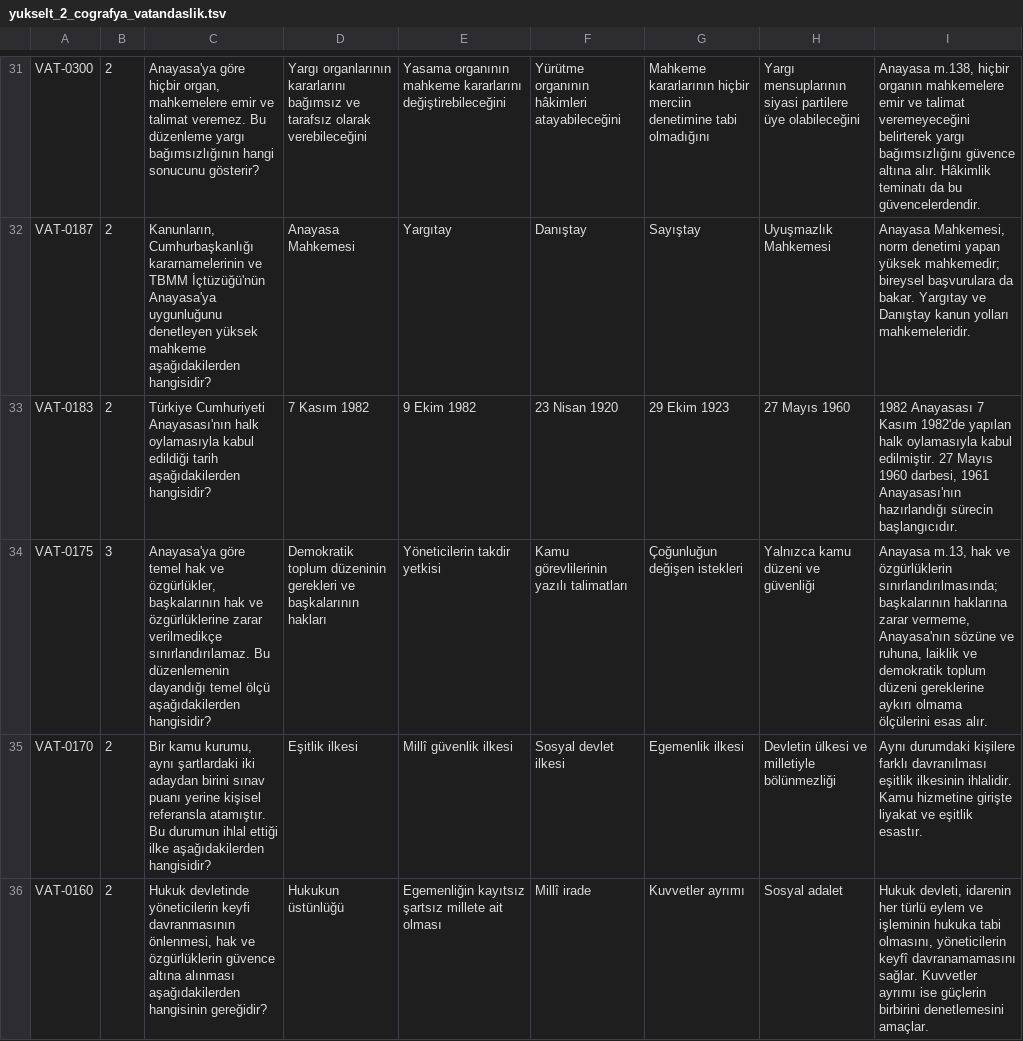
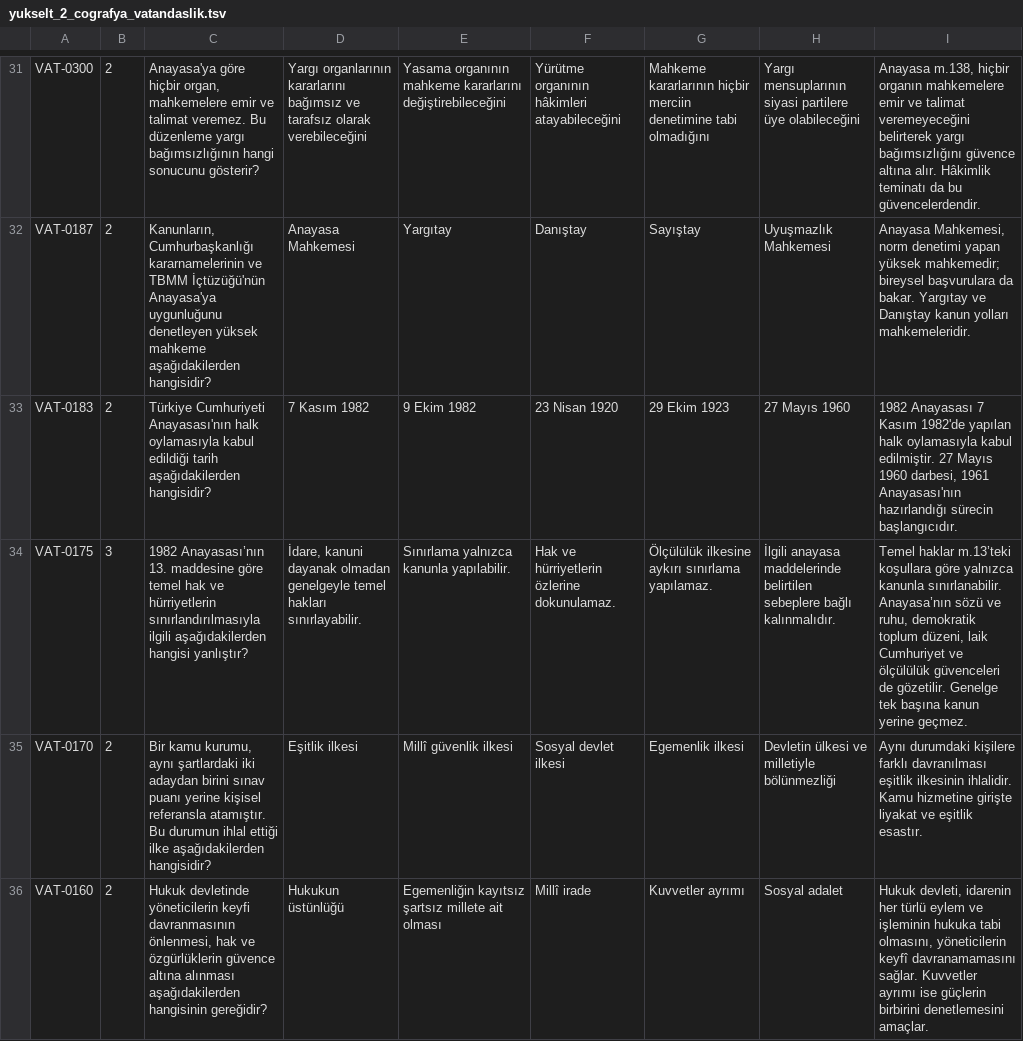
Before and after one commit to yurdakulaykut16-oss/Kpss-Orta-retim, a TSV file: data/kaynaklar/yukselt_2_cografya_vatandaslik.tsv, drawn as a sheet; only a part is shown, gaps mark what is left out; the diff covers the shown part only; the diff names each change by its address in the sheet, - before the commit and + after, or states it on an @@ line.

```diff
--- a/data/kaynaklar/yukselt_2_cografya_vatandaslik.tsv
+++ b/data/kaynaklar/yukselt_2_cografya_vatandaslik.tsv
-C34: Anayasa'ya göre temel hak ve özgürlükler, başkalarının hak ve özgürlüklerine zarar verilmedikçe sınırlandırılamaz. Bu düzenlemenin dayandığı temel ölçü aşağıdakilerden hangisidir?
+C34: 1982 Anayasası’nın 13. maddesine göre temel hak ve hürriyetlerin sınırlandırılmasıyla ilgili aşağıdakilerden hangisi yanlıştır?
-D34: Demokratik toplum düzeninin gerekleri ve başkalarının hakları
+D34: İdare, kanuni dayanak olmadan genelgeyle temel hakları sınırlayabilir.
-E34: Yöneticilerin takdir yetkisi
+E34: Sınırlama yalnızca kanunla yapılabilir.
-F34: Kamu görevlilerinin yazılı talimatları
+F34: Hak ve hürriyetlerin özlerine dokunulamaz.
-G34: Çoğunluğun değişen istekleri
+G34: Ölçülülük ilkesine aykırı sınırlama yapılamaz.
-H34: Yalnızca kamu düzeni ve güvenliği
+H34: İlgili anayasa maddelerinde belirtilen sebeplere bağlı kalınmalıdır.
-I34: Anayasa m.13, hak ve özgürlüklerin sınırlandırılmasında; başkalarının haklarına zarar vermeme, Anayasa'nın sözüne ve ruhuna, laiklik ve demokratik toplum düzeni gereklerine aykırı olmama ölçülerini esas alır.
+I34: Temel haklar m.13’teki koşullara göre yalnızca kanunla sınırlanabilir. Anayasa’nın sözü ve ruhu, demokratik toplum düzeni, laik Cumhuriyet ve ölçülülük güvenceleri de gözetilir. Genelge tek başına kanun yerine geçmez.
```
Also changed, not shown: 79 edited cells elsewhere in this file, data/kaynaklar/yukselt_1_tarih.tsv, data/kaynaklar/yukselt_3_turkce_guncel.tsv, 11 other files.
